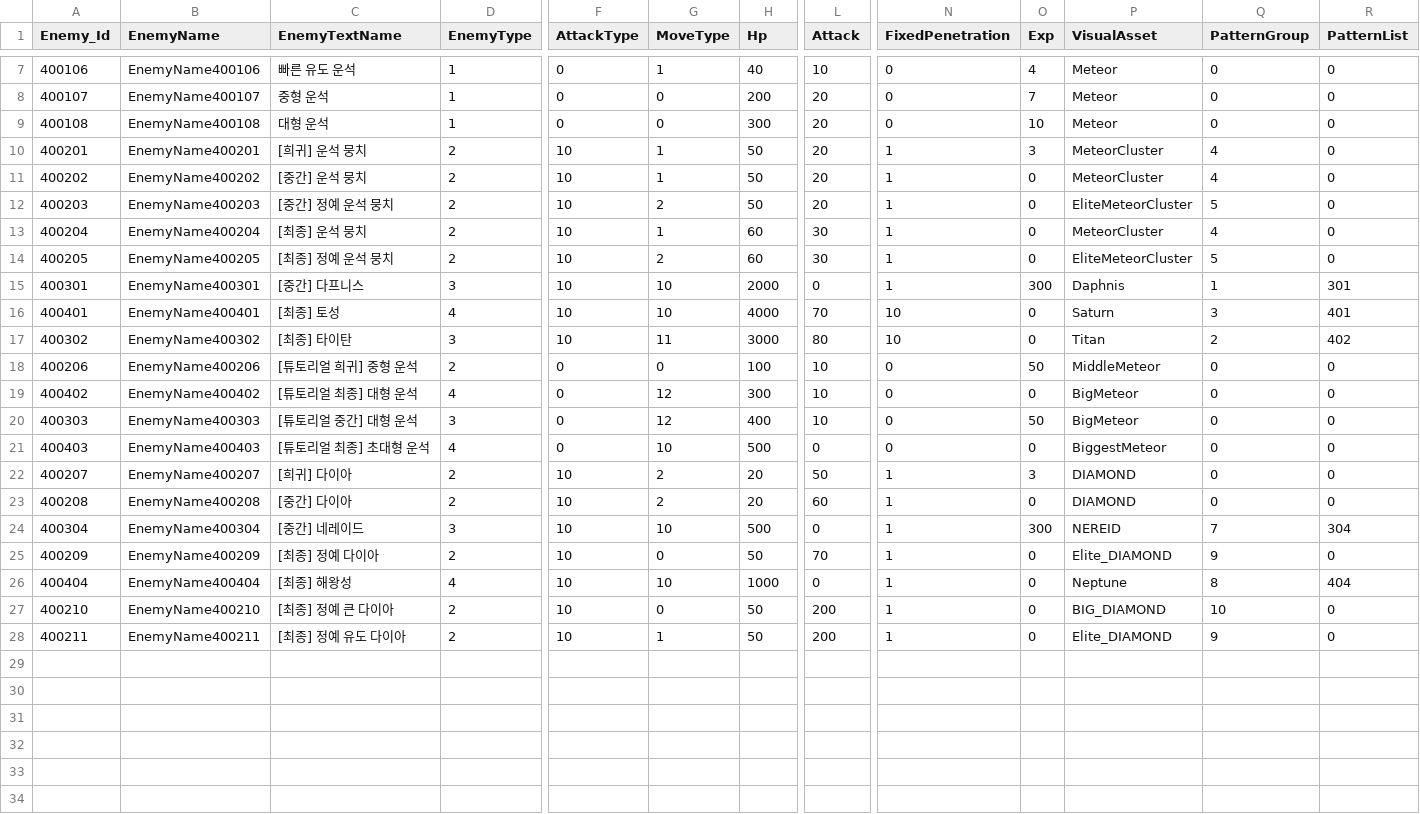
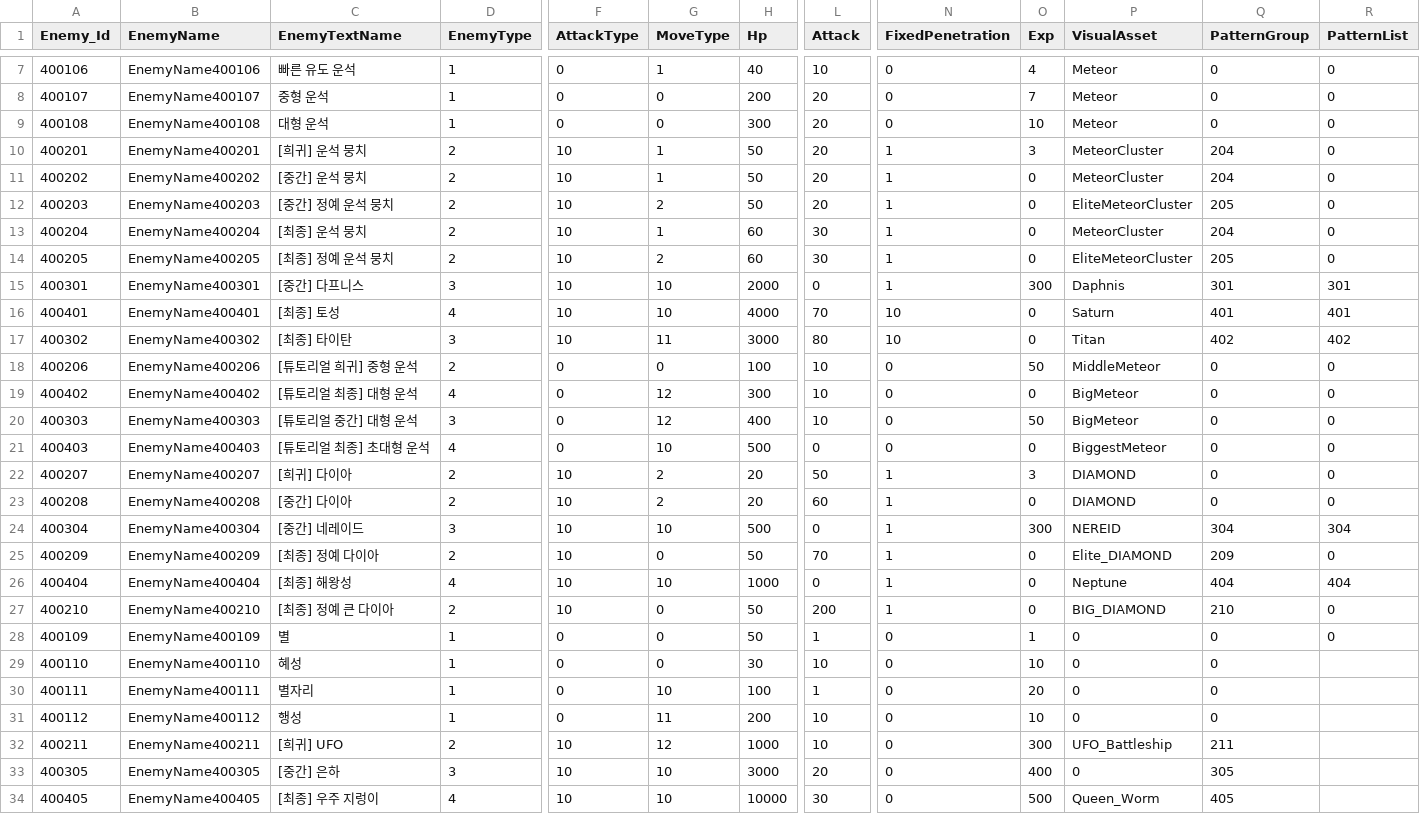
Before and after one commit to jeonglee22/MyPlanet, a CSV file: Assets/DataTables/EnemyTable.csv, drawn as a sheet; only a part is shown, gaps mark what is left out; addresses are those after the commit; rows hold the shown columns only; the diff names each change by its address in the sheet, - before the commit and + after, or states it on an @@ line.

```diff
--- a/Assets/DataTables/EnemyTable.csv
+++ b/Assets/DataTables/EnemyTable.csv
-Q10:Q11 (PatternGroup): 4
+Q10:Q11 (PatternGroup): 204
-Q12 (PatternGroup): 5
+Q12 (PatternGroup): 205
-Q13 (PatternGroup): 4
+Q13 (PatternGroup): 204
-Q14 (PatternGroup): 5
+Q14 (PatternGroup): 205
-Q15 (PatternGroup): 1
+Q15 (PatternGroup): 301
-Q16 (PatternGroup): 3
+Q16 (PatternGroup): 401
-Q17 (PatternGroup): 2
+Q17 (PatternGroup): 402
-Q24 (PatternGroup): 7
+Q24 (PatternGroup): 304
-Q25 (PatternGroup): 9
+Q25 (PatternGroup): 209
-Q26 (PatternGroup): 8
+Q26 (PatternGroup): 404
-Q27 (PatternGroup): 10
+Q27 (PatternGroup): 210
+row 28: 400109 | EnemyName400109 | 별 | 1 | 0 | 0 | 50 | 1 | 0 | 1 | 0 | 0 | 0
+row 29: 400110 | EnemyName400110 | 혜성 | 1 | 0 | 0 | 30 | 10 | 0 | 10 | 0 | 0
+row 30: 400111 | EnemyName400111 | 별자리 | 1 | 0 | 10 | 100 | 1 | 0 | 20 | 0 | 0
+row 31: 400112 | EnemyName400112 | 행성 | 1 | 0 | 11 | 200 | 10 | 0 | 10 | 0 | 0
-C32 (EnemyTextName): [최종] 정예 유도 다이아
+C32 (EnemyTextName): [희귀] UFO
-G32 (MoveType): 1
+G32 (MoveType): 12
-H32 (Hp): 50
+H32 (Hp): 1000
-L32 (Attack): 200
+L32 (Attack): 10
-N32 (FixedPenetration): 1
+N32 (FixedPenetration): 0
-O32 (Exp): 0
+O32 (Exp): 300
-P32 (VisualAsset): Elite_DIAMOND
+P32 (VisualAsset): UFO_Battleship
-Q32 (PatternGroup): 9
+Q32 (PatternGroup): 211
-R32 (PatternList): 0
+R32 (PatternList): (empty)
+row 33: 400305 | EnemyName400305 | [중간] 은하 | 3 | 10 | 10 | 3000 | 20 | 0 | 400 | 0 | 305
+row 34: 400405 | EnemyName400405 | [최종] 우주 지렁이 | 4 | 10 | 10 | 10000 | 30 | 0 | 500 | Queen_Worm | 405
```
Also changed, not shown: Assets/DataTables/CombineTable.csv, Assets/DataTables/MinionSpawnTable.csv, 3 other files.
